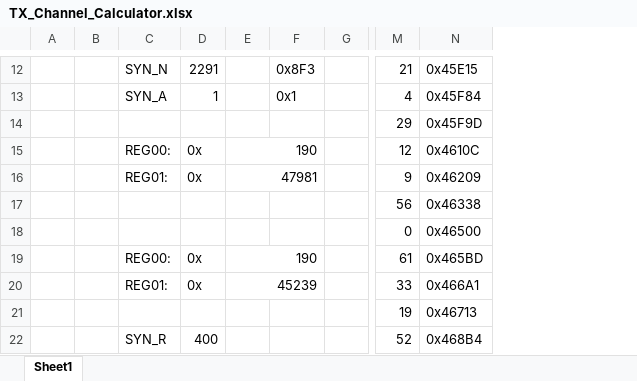
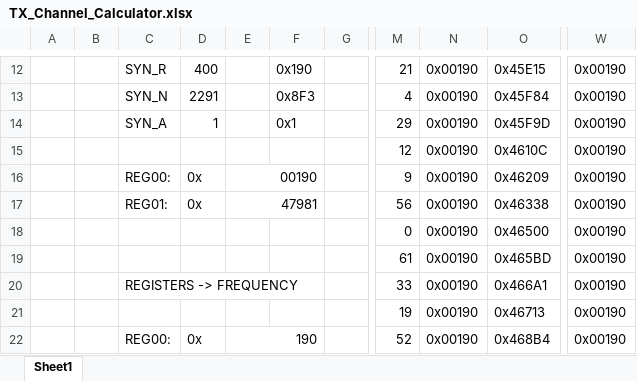
Before and after one commit to jacobagilbert/fpv, an Excel workbook: ZMR250_FPV_TX/attiny/TX_Channel_Calculator.xlsx, sheet Sheet1, drawn as a sheet; only a part is shown, gaps mark what is left out; values as stored, in another font and other column widths than the file's, no cell formats; removed rows and columns are numbered as before the commit, all else as after; the diff covers the shown part only; the diff names each change by its address in the sheet, - before the commit and + after, or states it on an @@ line.

```diff
--- a/ZMR250_FPV_TX/attiny/TX_Channel_Calculator.xlsx (sheet Sheet1)
+++ b/ZMR250_FPV_TX/attiny/TX_Channel_Calculator.xlsx (sheet Sheet1)
-column B, empty
+column B, empty
+column N, rows 12-22: all 0x00190
+column W, rows 12-22: all 0x00190
-C12: SYN_N
+C12: SYN_R
-D12: 2291
+D12: 400
-F12: 0x8F3
+F12: 0x190
-C13: SYN_A
+C13: SYN_N
-D13: 1
+D13: 2291
-F13: 0x1
+F13: 0x8F3
-C14: (empty)
+C14: SYN_A
-D14: (empty)
+D14: 1
-F14: (empty)
+F14: 0x1
-C15: REG00:
+C15: (empty)
-D15: 0x
+D15: (empty)
-E15: 190
+E15: (empty)
-E15:F15 merged
-C16: REG01:
+C16: REG00:
-E16: 47981
+E16: 00190
-C17: (empty)
+C17: REG01:
-D17: (empty)
+D17: 0x
-E17: (empty)
+E17: 47981
+E17:F17 merged
-C19: REG00:
+C19: (empty)
-D19:D20: 0x
+D19:D20: (empty)
-E19: 190
+E19: (empty)
-E19:F19 merged
-C20: REG01:
+C20: REGISTERS -> FREQUENCY
+C20:F20 merged
-E20: 45239
+E20: (empty)
-E20:F20 merged
-C22: SYN_R
+C22: REG00:
-D22: 400
+D22: 0x
-E22: (empty)
+E22: 190
+E22:F22 merged
```
Also changed, not shown: 1 added row, 1 removed row, 38 edited cells and merged cells elsewhere in this sheet, cell formats, formulas that keep their value, 1 other file.
